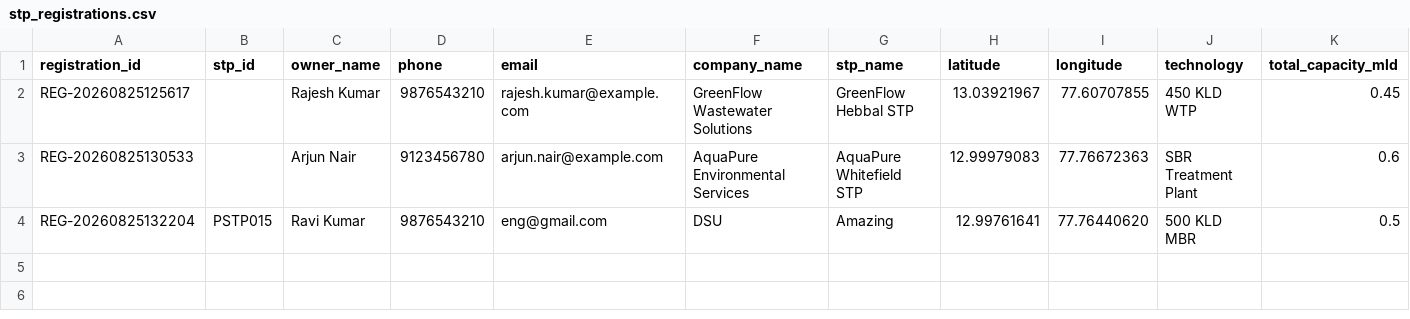
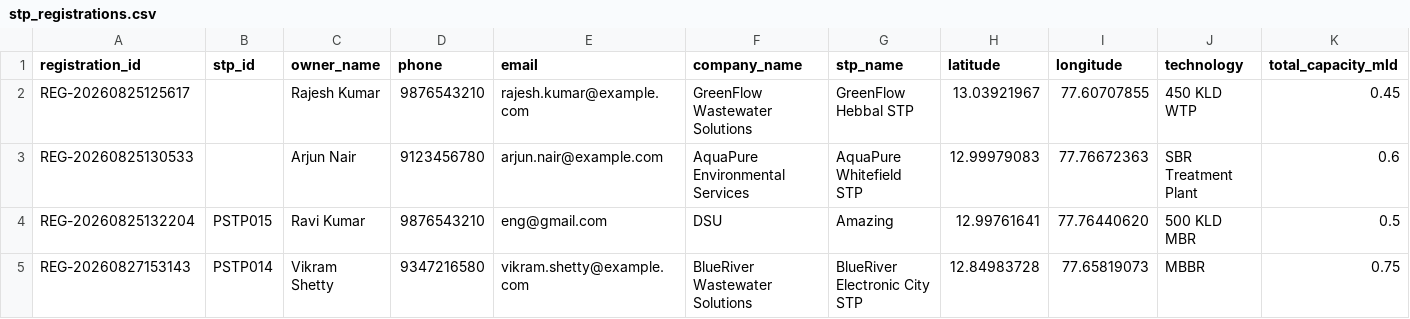
Before and after one commit to MohithMohan2004/JalSetu-STP-Management, a CSV file: database/stp_registrations.csv, drawn as a sheet; only a part is shown; rows hold the shown columns only; the diff names each change by its address in the sheet, - before the commit and + after, or states it on an @@ line.

```diff
--- a/database/stp_registrations.csv
+++ b/database/stp_registrations.csv
+row 5: REG-20260827153143 | PSTP014 | Vikram Shetty | 9347216580 | vikram.shetty@example.com | BlueRiver Wastewater Solutions | BlueRiver Electronic City STP | 12.84983728 | 77.65819073 | MBBR | 0.75
```
Also changed, not shown: database/orders.csv, 3 other files.
